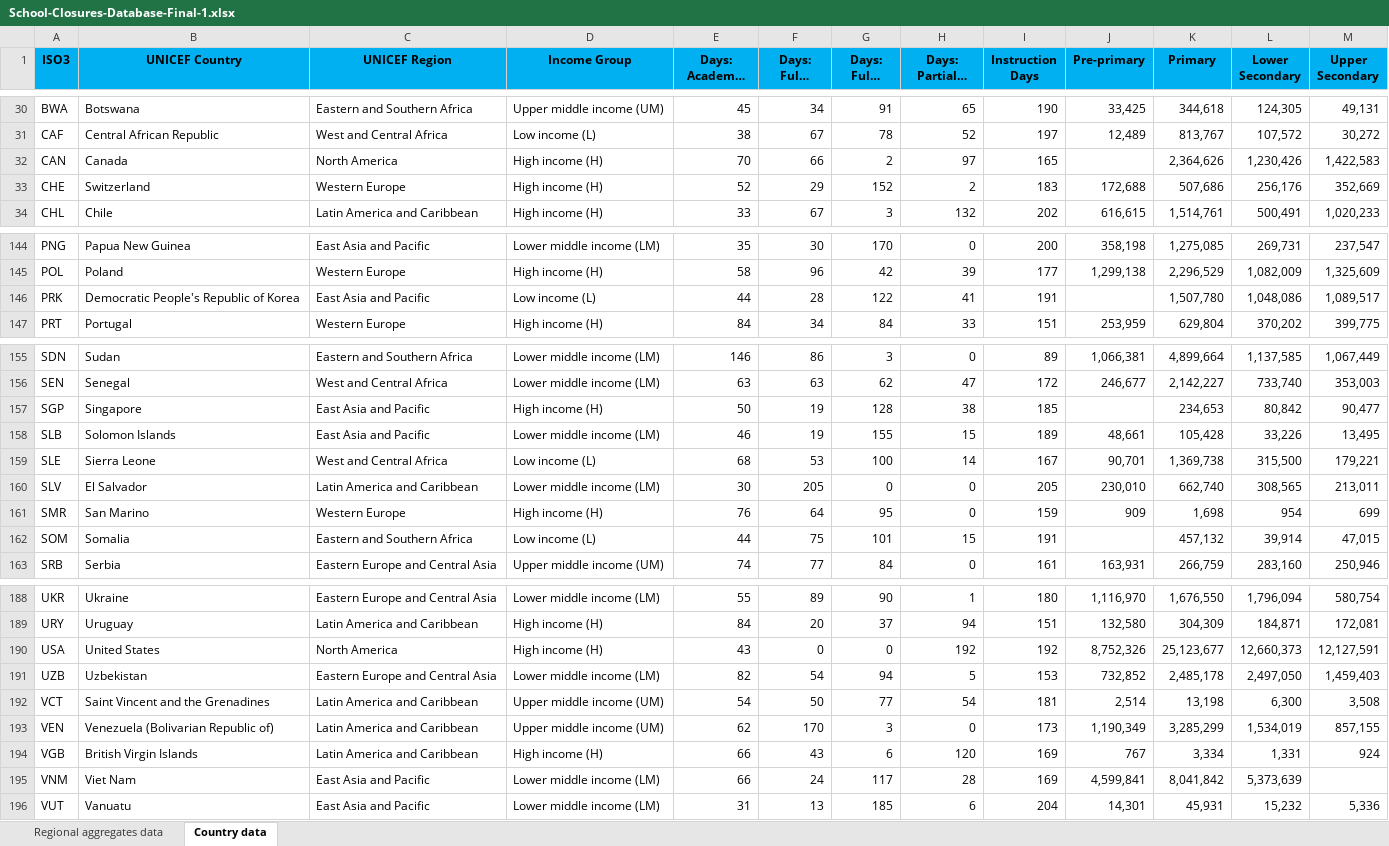
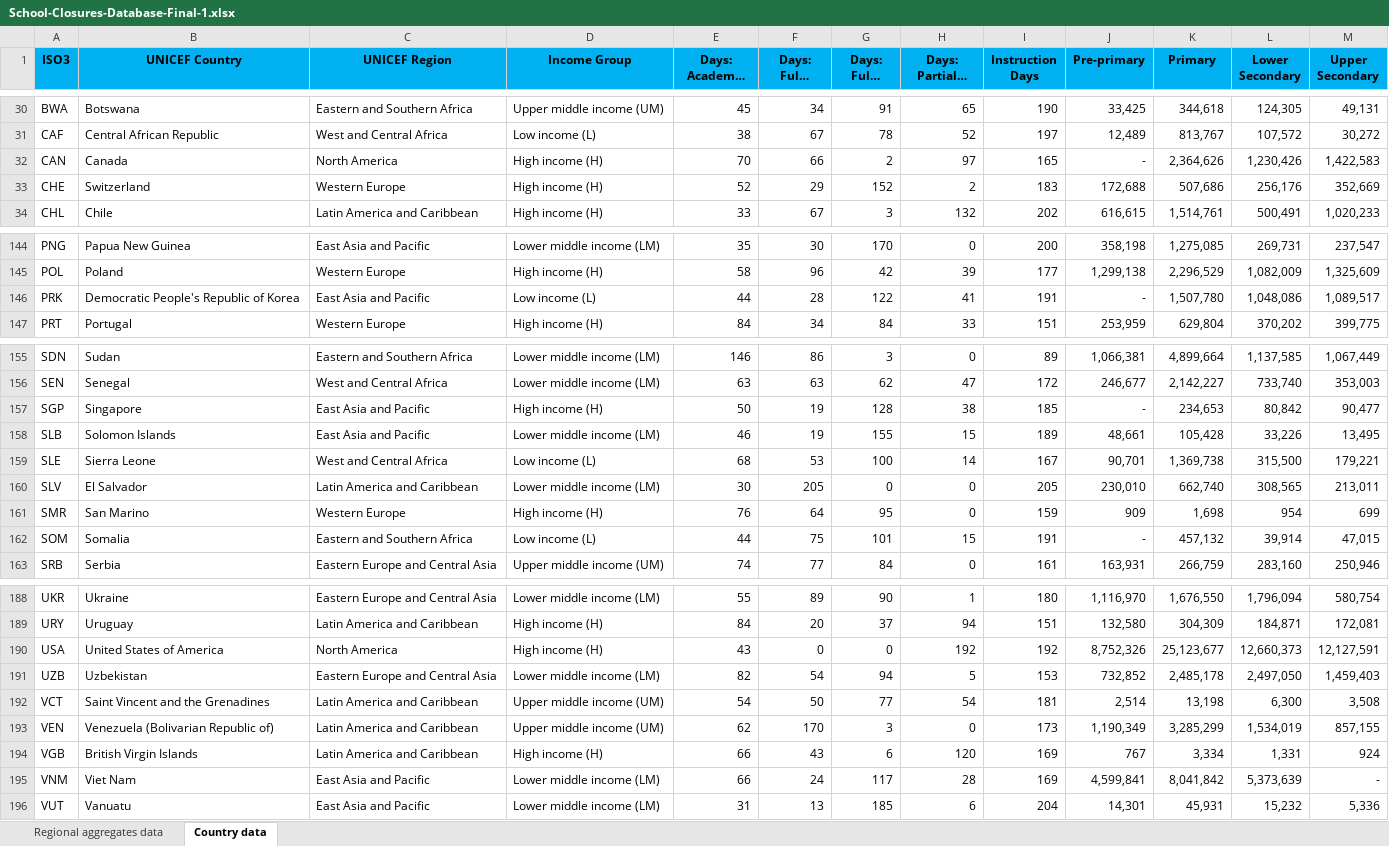
Before and after one commit to carolinecavallari/Final-Work-Data-Science, an Excel workbook: School-Closures-Database-Final-1.xlsx, sheet Country data, drawn as a sheet; only a part is shown, gaps mark what is left out; long unchanged cells end in …; values as stored, in another font and other column widths than the file's, no borders; the diff names each change by its address in the sheet, - before the commit and + after, or states it on an @@ line.

```diff
--- a/School-Closures-Database-Final-1.xlsx (sheet Country data)
+++ b/School-Closures-Database-Final-1.xlsx (sheet Country data)
-J32 (Pre-primary): (empty)
+J32 (Pre-primary): -
-J146 (Pre-primary): (empty)
+J146 (Pre-primary): -
-J157 (Pre-primary): (empty)
+J157 (Pre-primary): -
-J162 (Pre-primary): (empty)
+J162 (Pre-primary): -
-B190 (UNICEF Country): United States
+B190 (UNICEF Country): United States of America
-M195 (Upper Secondary): (empty)
+M195 (Upper Secondary): -
```
Also changed, not shown: School-Age-Digital-Connectivity.xlsx, covid-19-teacher-vaccination.xlsx, 1 other file.
